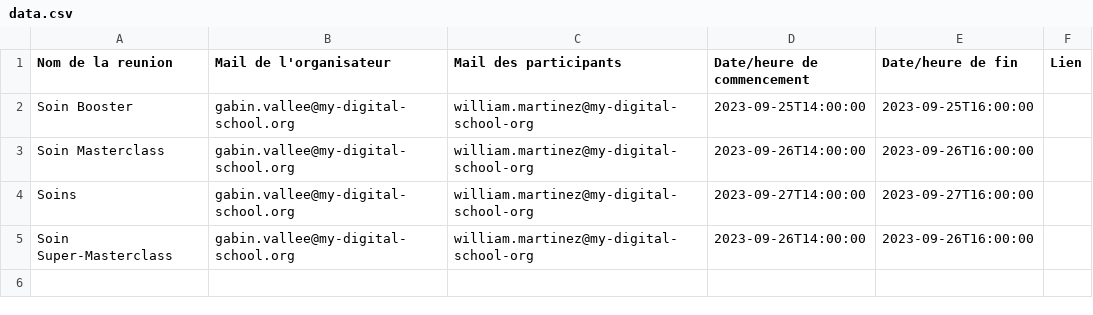
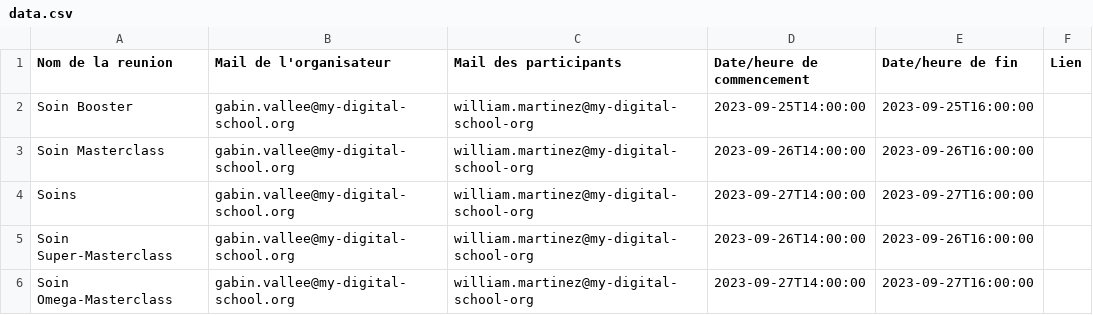
Before and after one commit to VGabin/2023-workshop-1, a CSV file: src/services/data.csv, drawn as a sheet; the diff names each change by its address in the sheet, - before the commit and + after, or states it on an @@ line.

```diff
--- a/src/services/data.csv
+++ b/src/services/data.csv
+row 6: Soin Omega-Masterclass | gabin.vallee@my-digital-school.org | william.martinez@my-digital-school-org | 2023-09-27T14:00:00 | 2023-09-27T16:00:00
```
Also changed, not shown: src/routes/meetings.csv, 1 other file.
